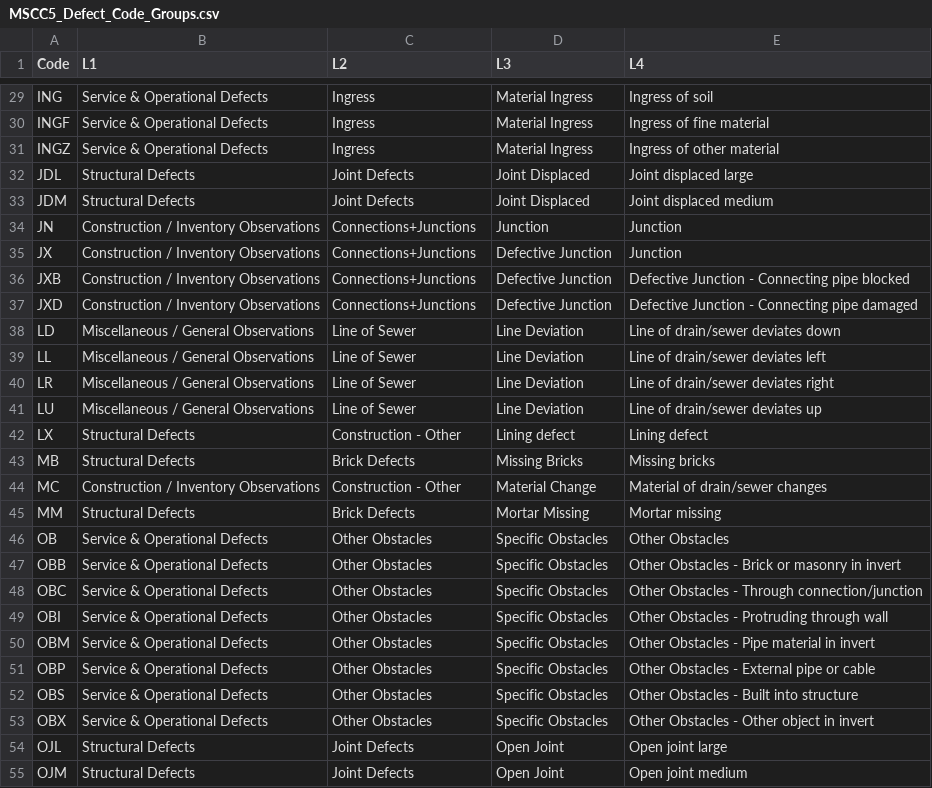
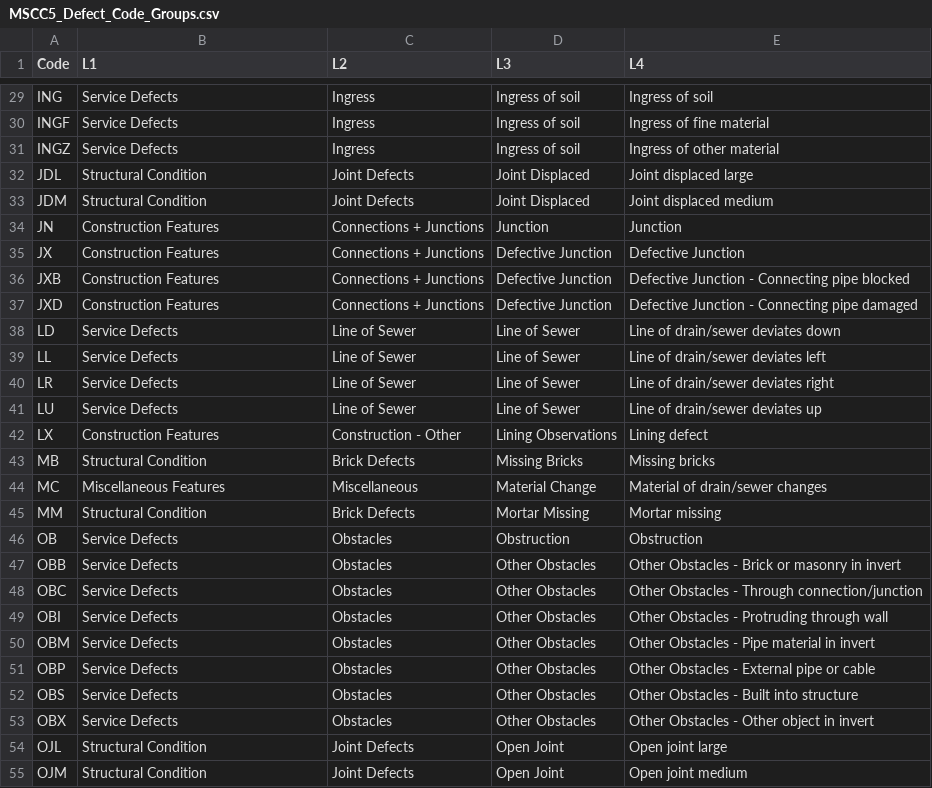
Before and after one commit to alexgeorge13/WRc-Dataset-Analysis, a CSV file: data/metadata/MSCC5_Defect_Code_Groups.csv, drawn as a sheet; only a part is shown, gaps mark what is left out; the diff covers the shown part only; the diff names each change by its address in the sheet, - before the commit and + after, or states it on an @@ line.

```diff
--- a/data/metadata/MSCC5_Defect_Code_Groups.csv
+++ b/data/metadata/MSCC5_Defect_Code_Groups.csv
-B29:B31 (L1): Service & Operational Defects
+B29:B31 (L1): Service Defects
-D29:D31 (L3): Material Ingress
+D29:D31 (L3): Ingress of soil
-B32:B33 (L1): Structural Defects
+B32:B33 (L1): Structural Condition
-B34:B37 (L1): Construction / Inventory Observations
+B34:B37 (L1): Construction Features
-C34:C37 (L2): Connections+Junctions
+C34:C37 (L2): Connections + Junctions
-E35 (L4): Junction
+E35 (L4): Defective Junction
-B38:B41 (L1): Miscellaneous / General Observations
+B38:B41 (L1): Service Defects
-D38:D41 (L3): Line Deviation
+D38:D41 (L3): Line of Sewer
-B42 (L1): Structural Defects
+B42 (L1): Construction Features
-D42 (L3): Lining defect
+D42 (L3): Lining Observations
-B43 (L1): Structural Defects
+B43 (L1): Structural Condition
-B44 (L1): Construction / Inventory Observations
+B44 (L1): Miscellaneous Features
-C44 (L2): Construction - Other
+C44 (L2): Miscellaneous
-B45 (L1): Structural Defects
+B45 (L1): Structural Condition
-B46:B53 (L1): Service & Operational Defects
+B46:B53 (L1): Service Defects
-C46:C53 (L2): Other Obstacles
+C46:C53 (L2): Obstacles
-D46 (L3): Specific Obstacles
+D46 (L3): Obstruction
-E46 (L4): Other Obstacles
+E46 (L4): Obstruction
-D47:D53 (L3): Specific Obstacles
+D47:D53 (L3): Other Obstacles
-B54:B55 (L1): Structural Defects
+B54:B55 (L1): Structural Condition
```
Also changed, not shown: 70 edited cells elsewhere in this file, 4 other files.
